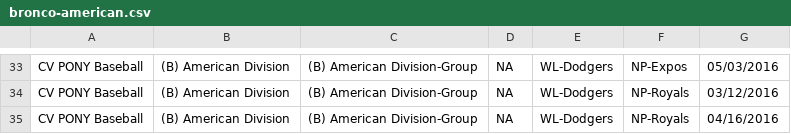
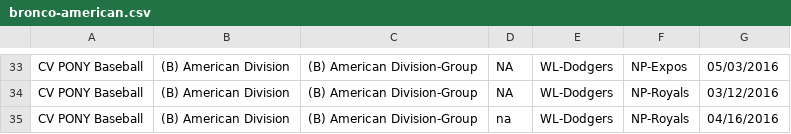
Before and after one commit to erichorne/nppb2016, a CSV file: bronco-american.csv, drawn as a sheet; only a part is shown, gaps mark what is left out.

Commit message:
Update bronco-american.csv
Testing a change

```diff
--- a/bronco-american.csv
+++ b/bronco-american.csv
@@ -34,2 +34,2 @@ CV PONY Baseball,(B) American Division,(B) American Division-Group,NA,WL-Dodgers
 CV PONY Baseball,(B) American Division,(B) American Division-Group,NA,WL-Dodgers,NP-Royals,03/12/2016
-CV PONY Baseball,(B) American Division,(B) American Division-Group,NA,WL-Dodgers,NP-Royals,04/16/2016
+CV PONY Baseball,(B) American Division,(B) American Division-Group,na,WL-Dodgers,NP-Royals,04/16/2016
```
